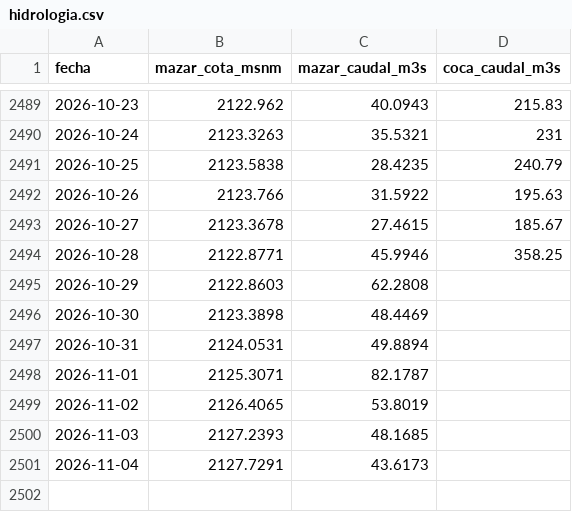
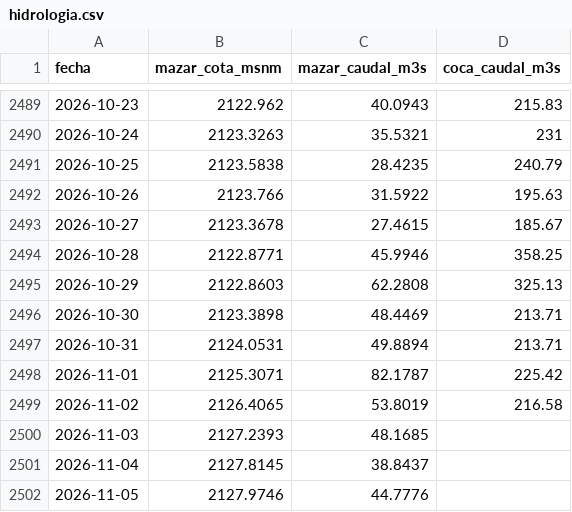
Before and after one commit to jp1309/cenace-operacion, a CSV file: data/hidrologia.csv, drawn as a sheet; only a part is shown, gaps mark what is left out.

```diff
--- a/data/hidrologia.csv
+++ b/data/hidrologia.csv
@@ -2494,8 +2494,9 @@
 2026-10-28,2122.8771,45.9946,358.25
-2026-10-29,2122.8603,62.2808,
-2026-10-30,2123.3898,48.4469,
-2026-10-31,2124.0531,49.8894,
-2026-11-01,2125.3071,82.1787,
-2026-11-02,2126.4065,53.8019,
+2026-10-29,2122.8603,62.2808,325.13
+2026-10-30,2123.3898,48.4469,213.71
+2026-10-31,2124.0531,49.8894,213.71
+2026-11-01,2125.3071,82.1787,225.42
+2026-11-02,2126.4065,53.8019,216.58
 2026-11-03,2127.2393,48.1685,
-2026-11-04,2127.7291,43.6173,
+2026-11-04,2127.8145,38.8437,
+2026-11-05,2127.9746,44.7776,
```
Also changed, not shown: 1 other file.
